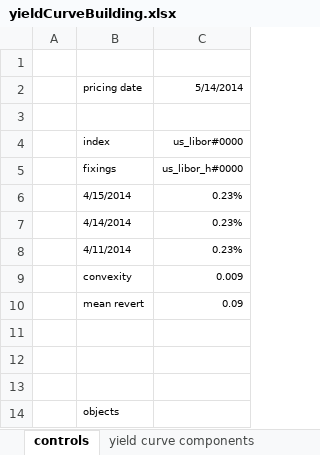
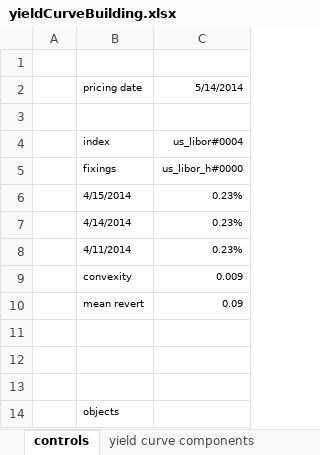
Before and after one commit to vermosen/xlObjectTools, an Excel workbook: workbooks/yieldCurveBuilding.xlsx, sheet controls, drawn as a sheet; values as stored, in another font and other column widths than the file's, no borders; the diff names each change by its address in the sheet, - before the commit and + after, or states it on an @@ line.

```diff
--- a/workbooks/yieldCurveBuilding.xlsx (sheet controls)
+++ b/workbooks/yieldCurveBuilding.xlsx (sheet controls)
-C4: us_libor#0000
+C4: us_libor#0004
```
Also changed, not shown: sheet yield curve components, workbooks/hexadecimal converter.xlsx, 3 other files.
